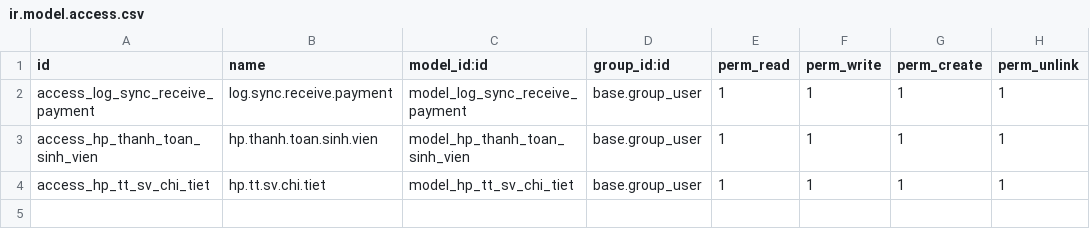
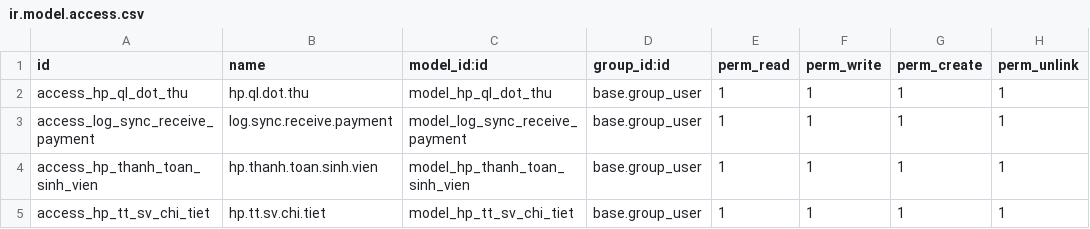
Before and after one commit to dofandhuy/ev_tnu_ql_dot_thu_2, a CSV file: security/ir.model.access.csv, drawn as a sheet.

```diff
--- a/security/ir.model.access.csv
+++ b/security/ir.model.access.csv
@@ -1,2 +1,3 @@
 id,name,model_id:id,group_id:id,perm_read,perm_write,perm_create,perm_unlink
+access_hp_ql_dot_thu,hp.ql.dot.thu,model_hp_ql_dot_thu,base.group_user,1,1,1,1
 access_log_sync_receive_payment,log.sync.receive.payment,model_log_sync_receive_payment,base.group_user,1,1,1,1
```
Also changed, not shown: 4 other files.
